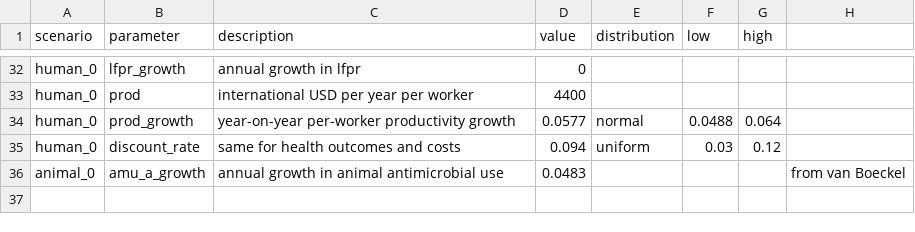
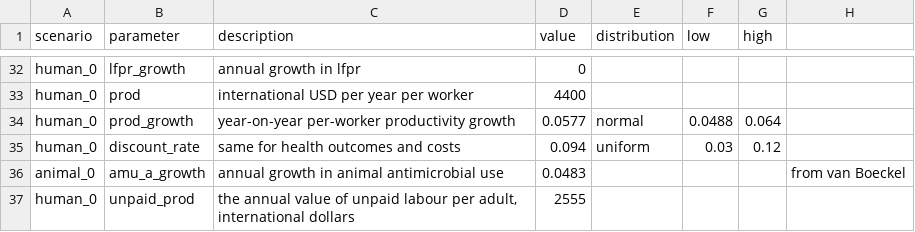
Before and after one commit to Trescovia/AMR-Model, a CSV file: input_V.csv, drawn as a sheet; only a part is shown, gaps mark what is left out; the diff names each change by its address in the sheet, - before the commit and + after, or states it on an @@ line.

```diff
--- a/input_V.csv
+++ b/input_V.csv
+row 37: human_0 | unpaid_prod | the annual value of unpaid labour per adult, international dollars | 2555
```
Also changed, not shown: 1 other file.
